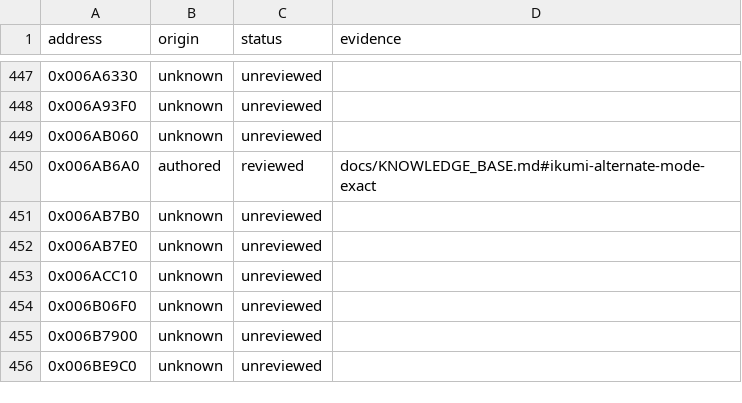
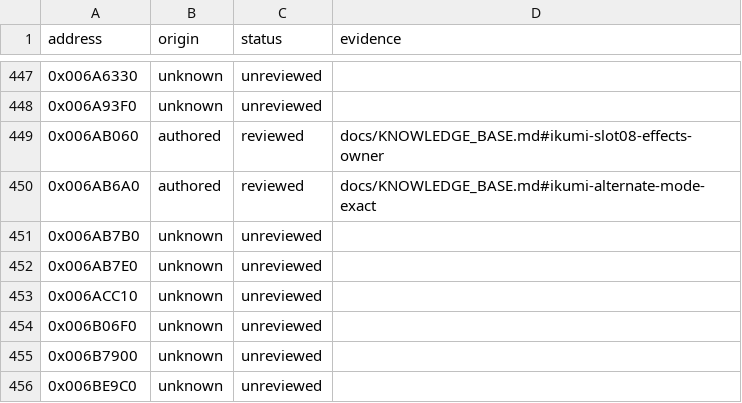
Before and after one commit to N0zoM1z0/Eternal-Fighter-Zero, a CSV file: config/function-origins.csv, drawn as a sheet; only a part is shown, gaps mark what is left out.

```diff
--- a/config/function-origins.csv
+++ b/config/function-origins.csv
@@ -448,3 +448,3 @@ address,origin,status,evidence
 0x006A93F0,unknown,unreviewed,
-0x006AB060,unknown,unreviewed,
+0x006AB060,authored,reviewed,docs/KNOWLEDGE_BASE.md#ikumi-slot08-effects-owner
 0x006AB6A0,authored,reviewed,docs/KNOWLEDGE_BASE.md#ikumi-alternate-mode-exact
```
Also changed, not shown: config/function-boundaries.csv, 8 other files.
